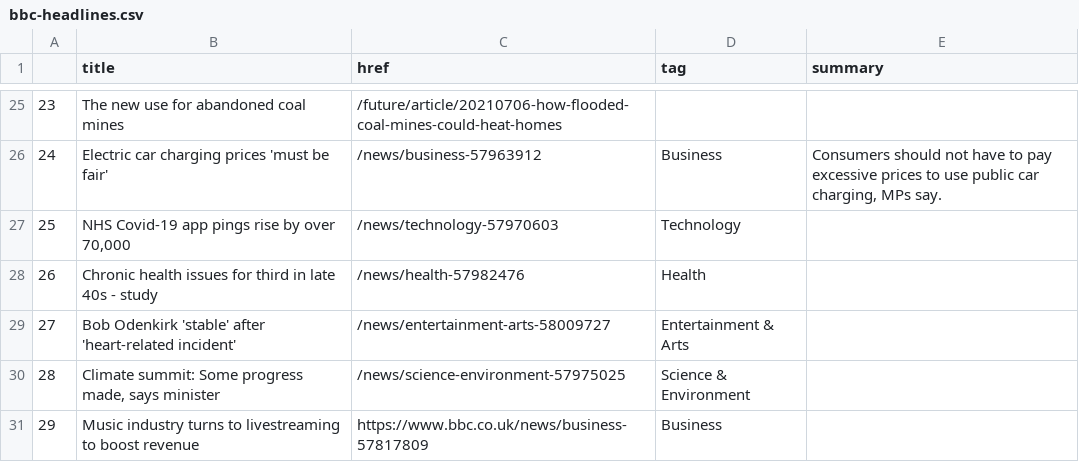
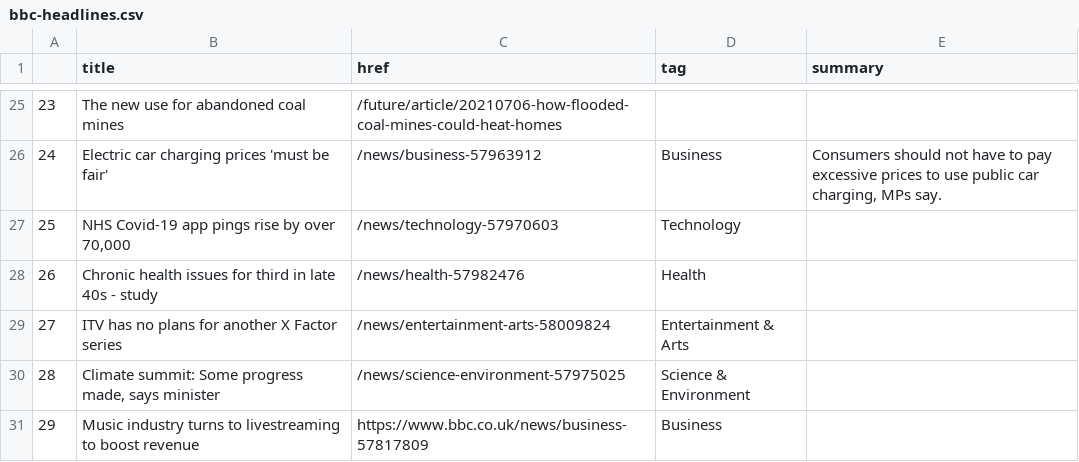
Before and after one commit to jjs021/auto_scraper, a CSV file: bbc-headlines.csv, drawn as a sheet; only a part is shown, gaps mark what is left out.

```diff
--- a/bbc-headlines.csv
+++ b/bbc-headlines.csv
@@ -28,3 +28,3 @@
 26,Chronic health issues for third in late 40s - study,/news/health-57982476,Health,
-27,Bob Odenkirk 'stable' after 'heart-related incident',/news/entertainment-arts-58009727,Entertainment & Arts,
+27,ITV has no plans for another X Factor series,/news/entertainment-arts-58009824,Entertainment & Arts,
 28,"Climate summit: Some progress made, says minister",/news/science-environment-57975025,Science & Environment,
```
